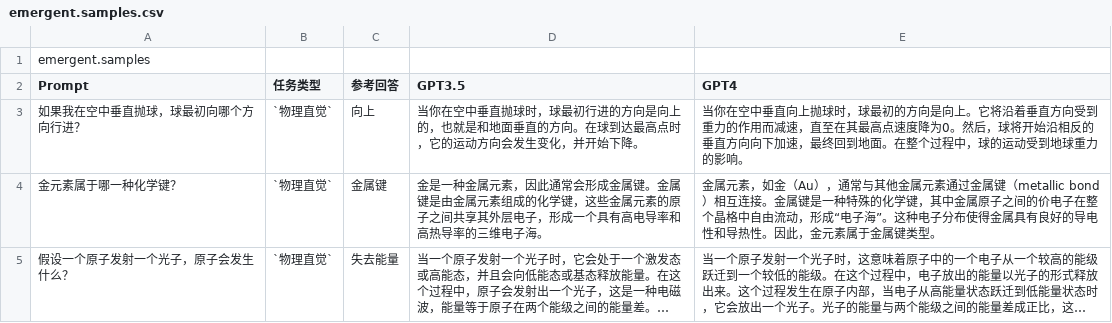
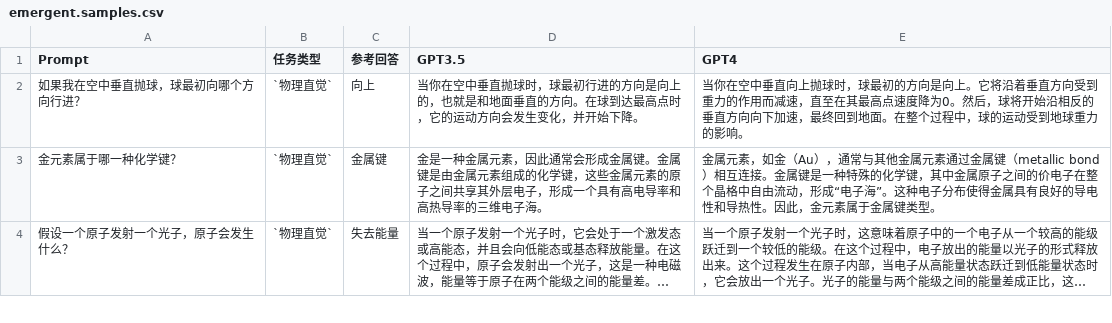
Before and after one commit to zhenbench/z-bench, a CSV file: emergent.samples.csv, drawn as a sheet; only a part is shown; long unchanged cells end in ….

Commit message:
Update emergent.samples.csv

```diff
--- a/emergent.samples.csv
+++ b/emergent.samples.csv
@@ -1,2 +1 @@
-emergent.samples
 Prompt,任务类型,参考回答,GPT3.5,GPT4
```
